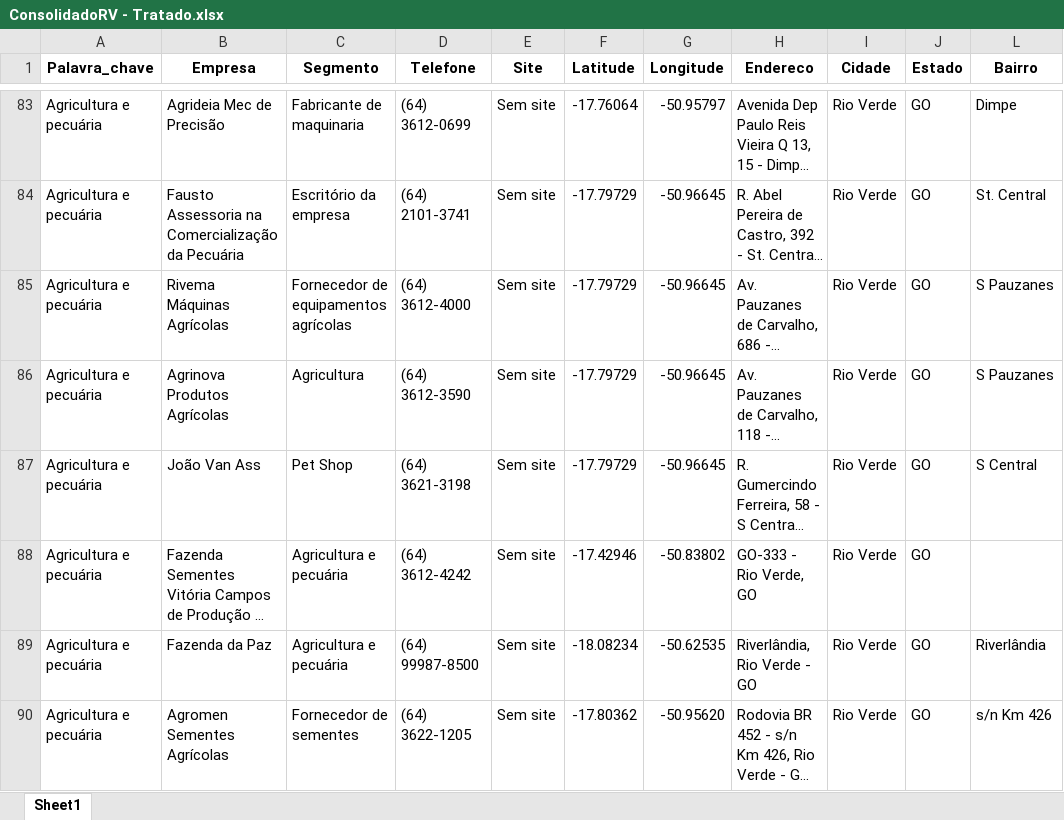
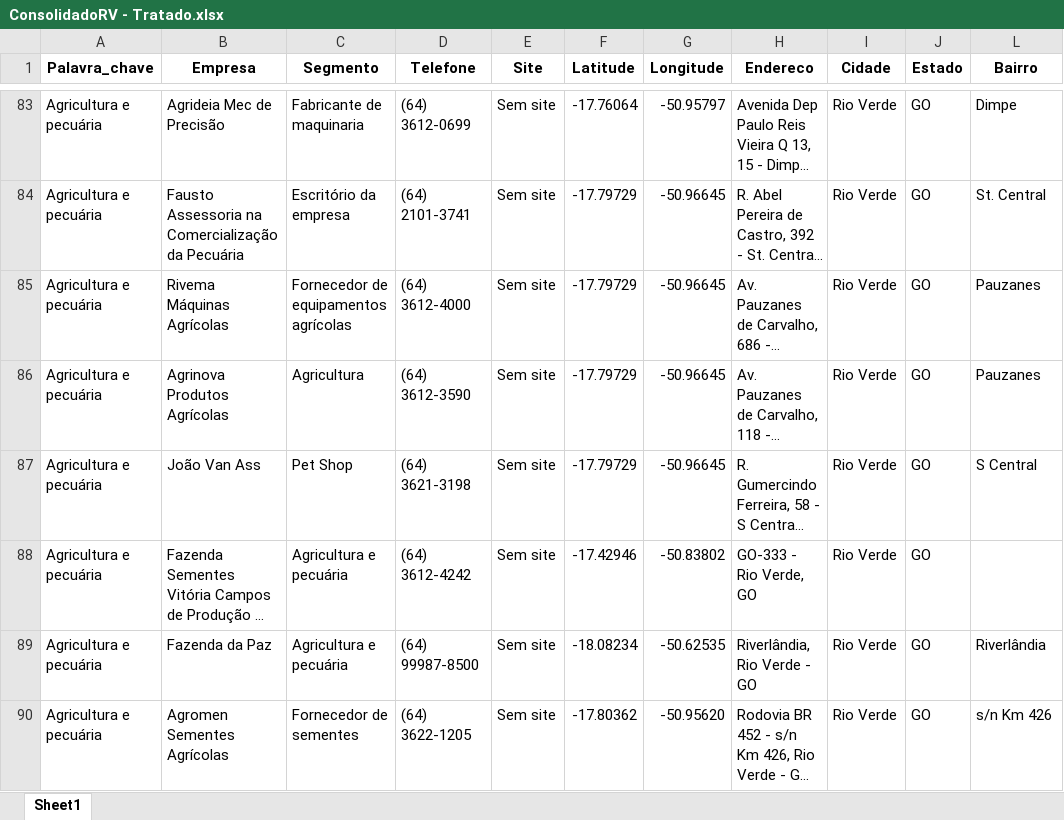
Before and after one commit to BI-Sicoob-Empresarial/repositorio, an Excel workbook: Base_Dados/Plano_de_Expansao/ConsolidadoRV - Tratado.xlsx, sheet Sheet1, drawn as a sheet; only a part is shown, gaps mark what is left out; long unchanged cells end in …; values as stored, in another font and other column widths than the file's, no borders; the diff covers the shown part only; the diff names each change by its address in the sheet, - before the commit and + after, or states it on an @@ line.

```diff
--- a/Base_Dados/Plano_de_Expansao/ConsolidadoRV - Tratado.xlsx (sheet Sheet1)
+++ b/Base_Dados/Plano_de_Expansao/ConsolidadoRV - Tratado.xlsx (sheet Sheet1)
-L85:L86 (Bairro): S Pauzanes
+L85:L86 (Bairro): Pauzanes
```
Also changed, not shown: 5 removed rows and 89 edited cells elsewhere in this sheet, hidden cells.
